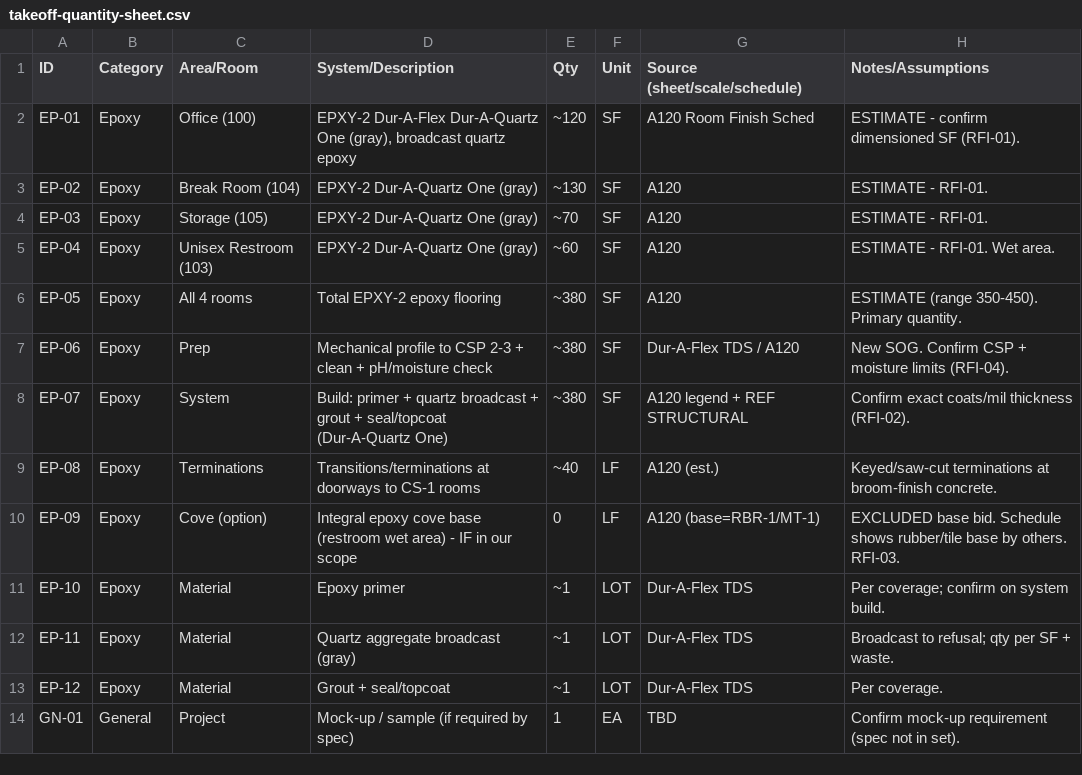
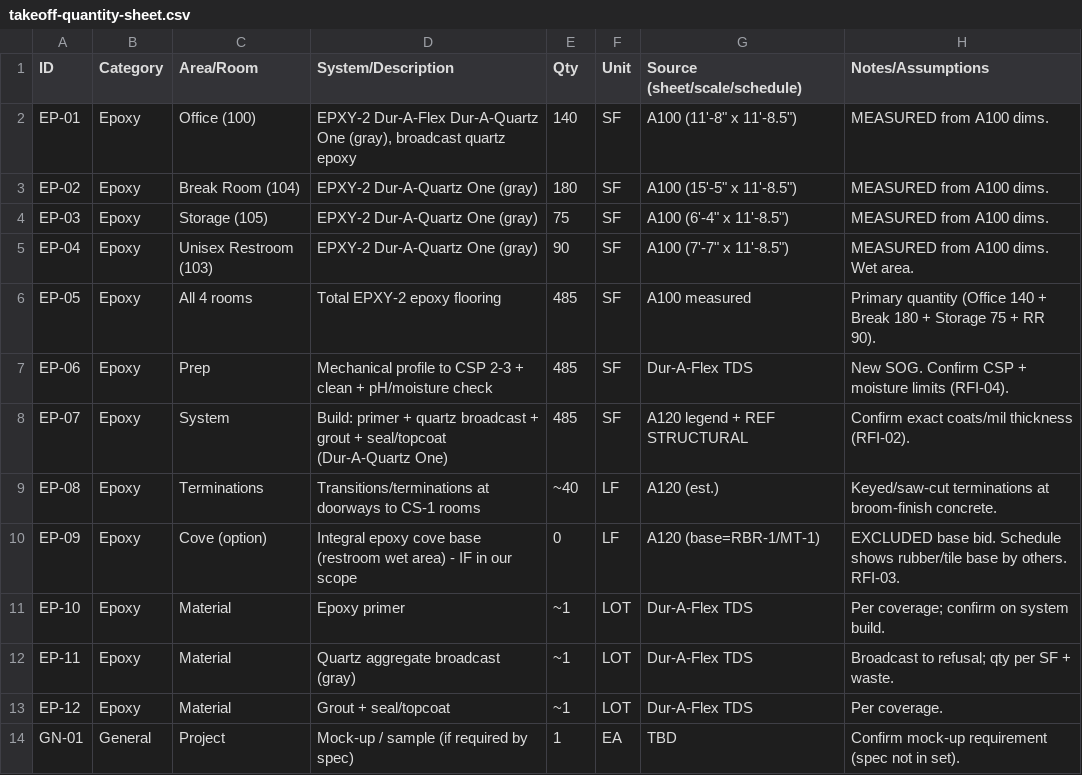
Before and after one commit to carpnsav-code/takeoff-agent, a CSV file: takeoffs/clean-freak-carwash-peoria-az/takeoff-quantity-sheet.csv, drawn as a sheet; only a part is shown.

```diff
--- a/takeoffs/clean-freak-carwash-peoria-az/takeoff-quantity-sheet.csv
+++ b/takeoffs/clean-freak-carwash-peoria-az/takeoff-quantity-sheet.csv
@@ -1,9 +1,9 @@
 ID,Category,Area/Room,System/Description,Qty,Unit,Source (sheet/scale/schedule),Notes/Assumptions
-EP-01,Epoxy,Office (100),"EPXY-2 Dur-A-Flex Dur-A-Quartz One (gray), broadcast quartz epoxy",~120,SF,A120 Room Finish Sched,ESTIMATE - confirm dimensioned SF (RFI-01).
-EP-02,Epoxy,Break Room (104),EPXY-2 Dur-A-Quartz One (gray),~130,SF,A120,ESTIMATE - RFI-01.
-EP-03,Epoxy,Storage (105),EPXY-2 Dur-A-Quartz One (gray),~70,SF,A120,ESTIMATE - RFI-01.
-EP-04,Epoxy,Unisex Restroom (103),EPXY-2 Dur-A-Quartz One (gray),~60,SF,A120,ESTIMATE - RFI-01. Wet area.
-EP-05,Epoxy,All 4 rooms,Total EPXY-2 epoxy flooring,~380,SF,A120,ESTIMATE (range 350-450). Primary quantity.
-EP-06,Epoxy,Prep,Mechanical profile to CSP 2-3 + clean + pH/moisture check,~380,SF,Dur-A-Flex TDS / A120,New SOG. Confirm CSP + moisture limits (RFI-04).
-EP-07,Epoxy,System,"Build: primer + quartz broadcast + grout + seal/topcoat (Dur-A-Quartz One)",~380,SF,A120 legend + REF STRUCTURAL,Confirm exact coats/mil thickness (RFI-02).
+EP-01,Epoxy,Office (100),"EPXY-2 Dur-A-Flex Dur-A-Quartz One (gray), broadcast quartz epoxy",140,SF,A100 (11'-8" x 11'-8.5"),MEASURED from A100 dims.
+EP-02,Epoxy,Break Room (104),EPXY-2 Dur-A-Quartz One (gray),180,SF,A100 (15'-5" x 11'-8.5"),MEASURED from A100 dims.
+EP-03,Epoxy,Storage (105),EPXY-2 Dur-A-Quartz One (gray),75,SF,A100 (6'-4" x 11'-8.5"),MEASURED from A100 dims.
+EP-04,Epoxy,Unisex Restroom (103),EPXY-2 Dur-A-Quartz One (gray),90,SF,A100 (7'-7" x 11'-8.5"),MEASURED from A100 dims. Wet area.
+EP-05,Epoxy,All 4 rooms,Total EPXY-2 epoxy flooring,485,SF,A100 measured,Primary quantity (Office 140 + Break 180 + Storage 75 + RR 90).
+EP-06,Epoxy,Prep,Mechanical profile to CSP 2-3 + clean + pH/moisture check,485,SF,Dur-A-Flex TDS,New SOG. Confirm CSP + moisture limits (RFI-04).
+EP-07,Epoxy,System,"Build: primer + quartz broadcast + grout + seal/topcoat (Dur-A-Quartz One)",485,SF,A120 legend + REF STRUCTURAL,Confirm exact coats/mil thickness (RFI-02).
 EP-08,Epoxy,Terminations,Transitions/terminations at doorways to CS-1 rooms,~40,LF,A120 (est.),Keyed/saw-cut terminations at broom-finish concrete.
```
Also changed, not shown: 6 other files.
